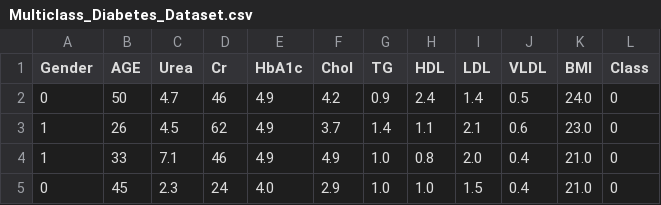
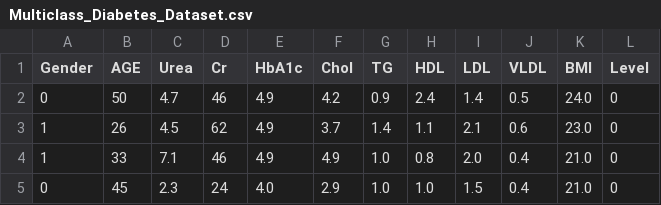
Before and after one commit to victormburu/pdf-summarizer-saas, a CSV file: MLL-projects/sckit-learn_project/Multiclass_Diabetes_Dataset.csv, drawn as a sheet; only a part is shown.

```diff
--- a/MLL-projects/sckit-learn_project/Multiclass_Diabetes_Dataset.csv
+++ b/MLL-projects/sckit-learn_project/Multiclass_Diabetes_Dataset.csv
@@ -1,2 +1,2 @@
-Gender,AGE,Urea,Cr,HbA1c,Chol,TG,HDL,LDL,VLDL,BMI,Class
+Gender,AGE,Urea,Cr,HbA1c,Chol,TG,HDL,LDL,VLDL,BMI,Level
 0,50,4.7,46,4.9,4.2,0.9,2.4,1.4,0.5,24.0,0
```
Also changed, not shown: 4 other files.
